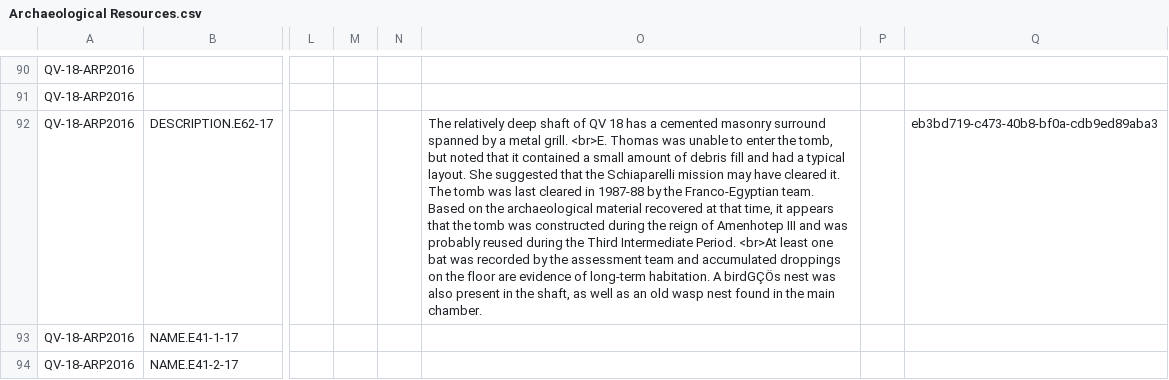
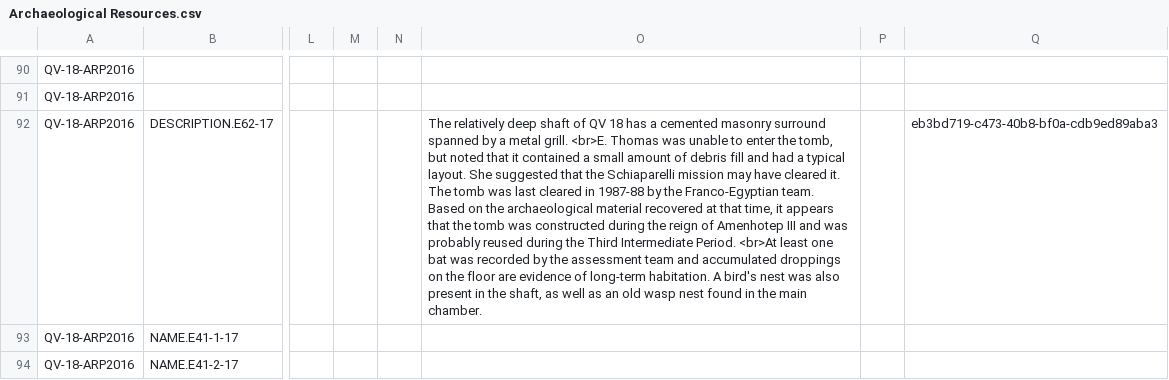
Before and after one commit to archesproject/v4_demo_pkg, a CSV file: business_data/Archaeological Resources.csv, drawn as a sheet; only a part is shown, gaps mark what is left out; the diff covers the shown part only; the diff names each change by its address in the sheet, - before the commit and + after, or states it on an @@ line.

Commit message:
Replaced internal quotation marks in string text.

```diff
--- a/business_data/Archaeological Resources.csv
+++ b/business_data/Archaeological Resources.csv
-O92: …habitation. A birdGÇÖs nest was…
+O92: …habitation. A bird's nest was…
```
Also changed, not shown: 7 added rows, 7 removed rows and 71 edited cells elsewhere in this file.
